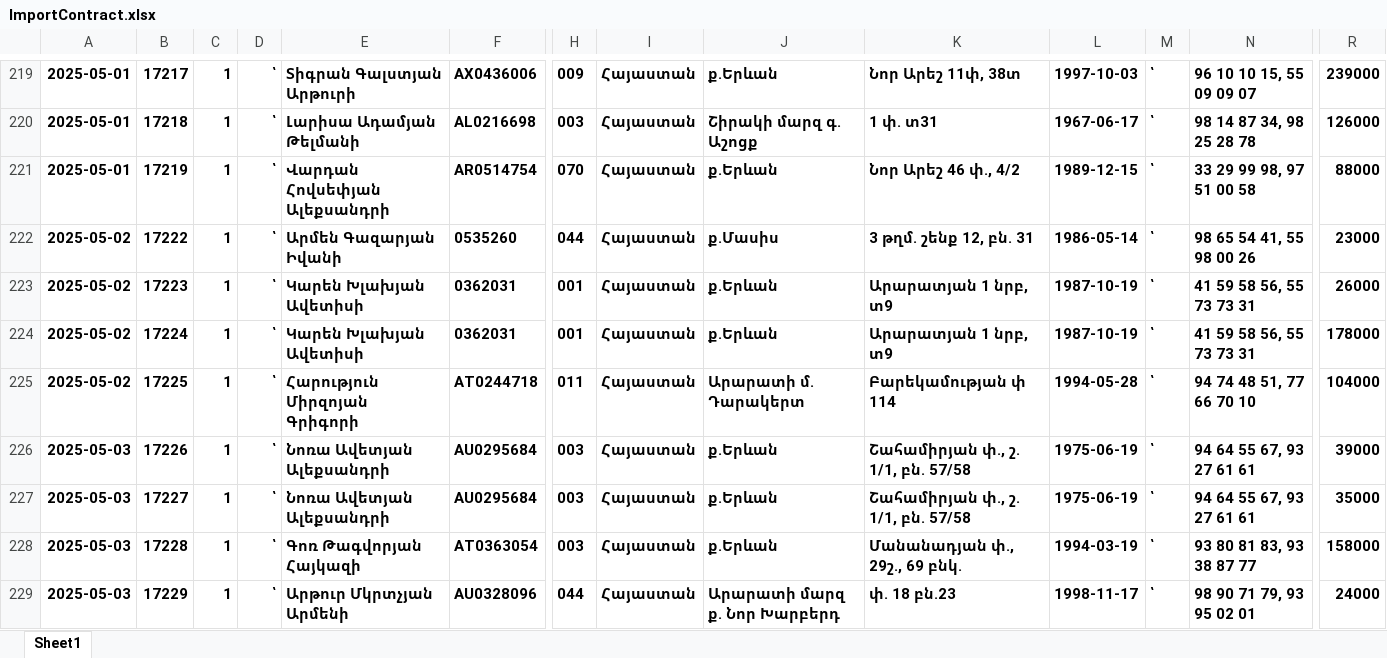
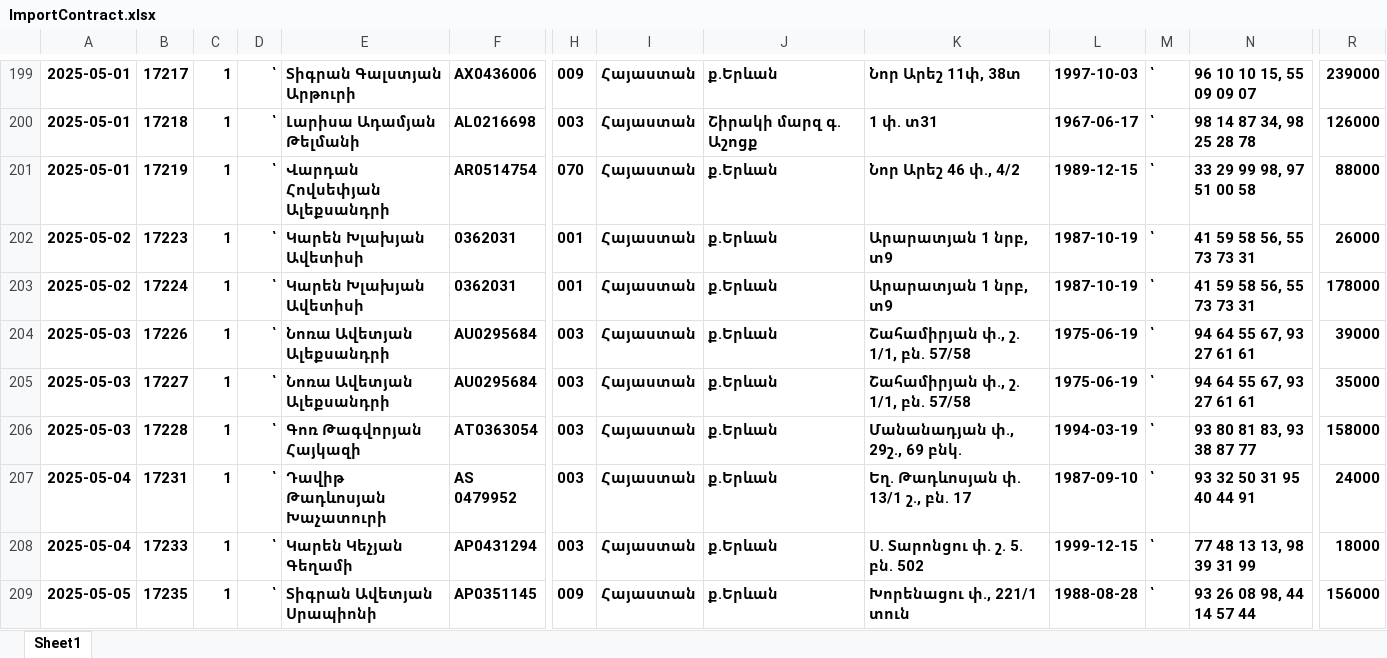
Before and after one commit to DevelopersBloom/DC_New_backend, an Excel workbook: ImportContract.xlsx, sheet Sheet1, drawn as a sheet; only a part is shown, gaps mark what is left out; the shorter side is filled out with more unchanged rows; values as stored, in another font and other column widths than the file's, no borders; conditional formats not drawn; removed rows and columns are numbered as before the commit, all else as after; rows hold the shown columns only; the diff covers the shown part only; the diff names each change by its address in the sheet, - before the commit and + after, or states it on an @@ line.

```diff
--- a/ImportContract.xlsx (sheet Sheet1)
+++ b/ImportContract.xlsx (sheet Sheet1)
-row 222: 2025-05-02 | 17222 | 1 | ՝ | Արմեն Գազարյան Իվանի | 0535260 | 044 | Հայաստան | ք.Մասիս | 3 թղմ. շենք 12, բն. 31 | 1986-05-14 | ՝ | 98 65 54 41, 55 98 00 26 | 23000
-row 225: 2025-05-02 | 17225 | 1 | ՝ | Հարություն Միրզոյան Գրիգորի | AT0244718 | 011 | Հայաստան | Արարատի մ. Դարակերտ | Բարեկամության փ 114 | 1994-05-28 | ՝ | 94 74 48 51, 77 66 70 10 | 104000
-row 229: 2025-05-03 | 17229 | 1 | ՝ | Արթուր Մկրտչյան Արմենի | AU0328096 | 044 | Հայաստան | Արարատի մարզ ք. Նոր Խարբերդ | փ. 18 բն.23 | 1998-11-17 | ՝ | 98 90 71 79, 93 95 02 01 | 24000
```
Also changed, not shown: 24 added rows, 29 removed rows and cell formats elsewhere in this sheet, ImportPayment.xlsx.
